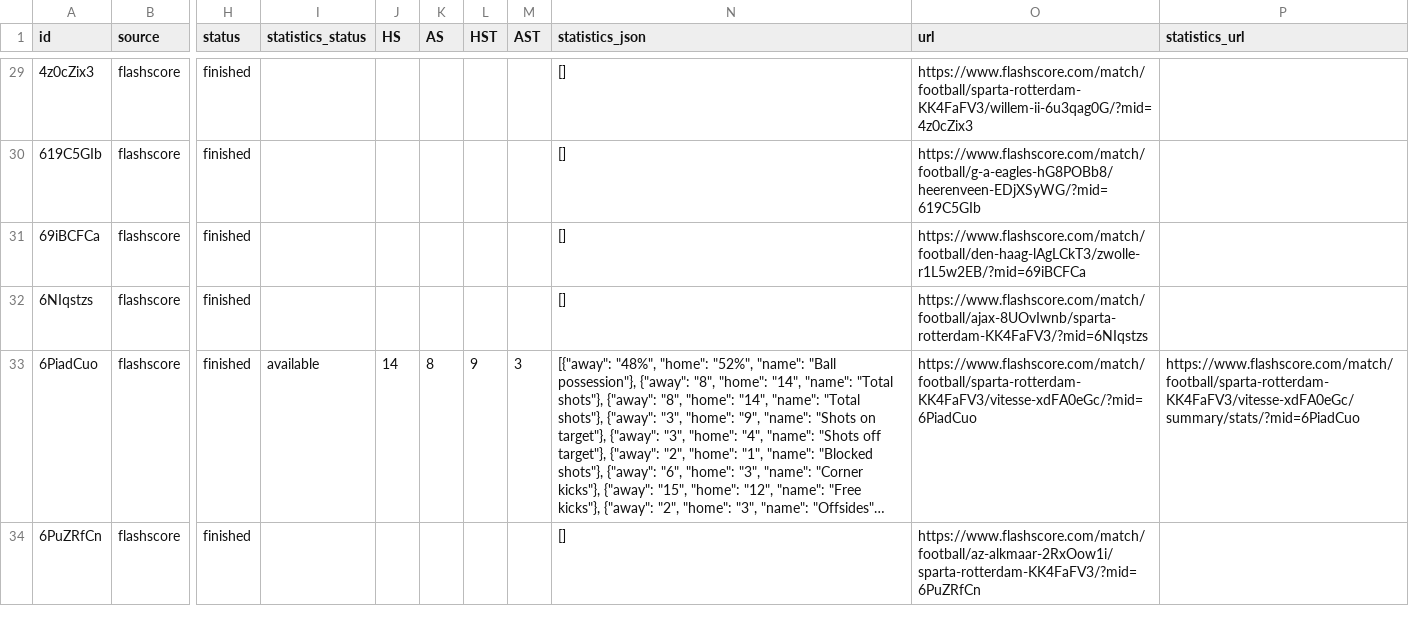
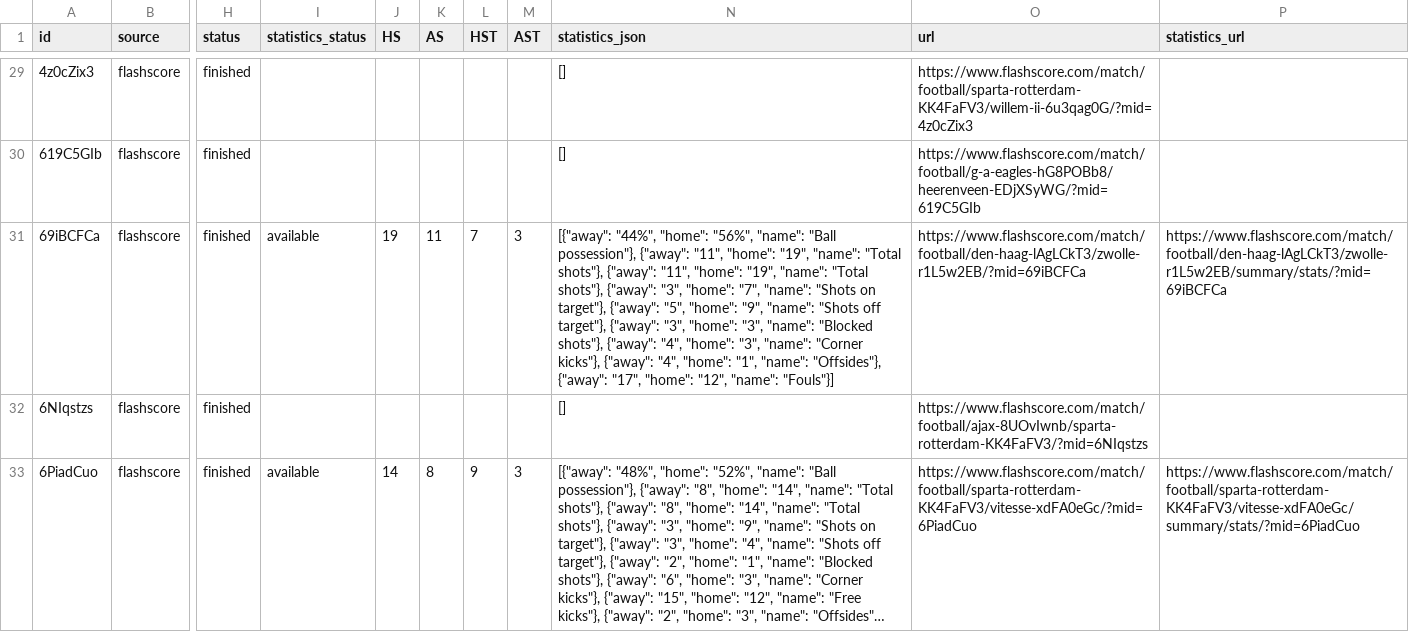
Before and after one commit to JAXON220803/data_scrapping, a CSV file: data/Netherlands/N1/2016-2017/flashscore/matches.csv, drawn as a sheet; only a part is shown, gaps mark what is left out; the shorter side is filled out with more unchanged rows; long unchanged cells end in …; the diff covers the shown part only; the diff names each change by its address in the sheet, - before the commit and + after, or states it on an @@ line.

```diff
--- a/data/Netherlands/N1/2016-2017/flashscore/matches.csv
+++ b/data/Netherlands/N1/2016-2017/flashscore/matches.csv
-I31 (statistics_status): (empty)
+I31 (statistics_status): available
-J31 (HS): (empty)
+J31 (HS): 19
-K31 (AS): (empty)
+K31 (AS): 11
-L31 (HST): (empty)
+L31 (HST): 7
-M31 (AST): (empty)
+M31 (AST): 3
-N31 (statistics_json): []
+N31 (statistics_json): [{"away": "44%", "home": "56%", "name": "Ball possession"}, {"away": "11", "home": "19", "name": "Total shots"}, {"away": "11", "home": "19", "name": "Total shots"}, {"away": "3", "home": "7", "name": "Shots on target"}, {"away": "5", "home": "9", "name": "Shots off target"}, {"away": "3", "home": "3", "name": "Blocked shots"}, {"away": "4", "home": "3", "name": "Corner kicks"}, {"away": "4", "home": "1", "name": "Offsides"}, {"away": "17", "home": "12", "name": "Fouls"}]
-P31 (statistics_url): (empty)
+P31 (statistics_url): https://www.flashscore.com/match/football/den-haag-lAgLCkT3/zwolle-r1L5w2EB/summary/stats/?mid=69iBCFCa
```
Also changed, not shown: 35 edited cells elsewhere in this file, filled/Netherlands/2016-2017/N1.csv, 5 other files.
